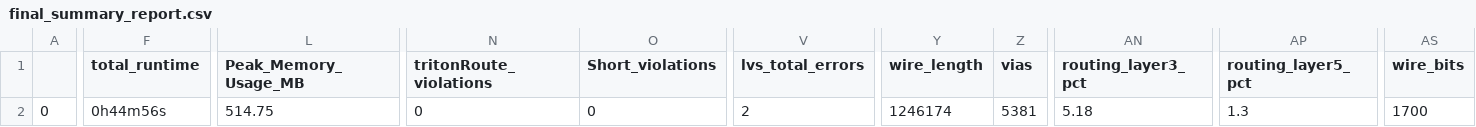
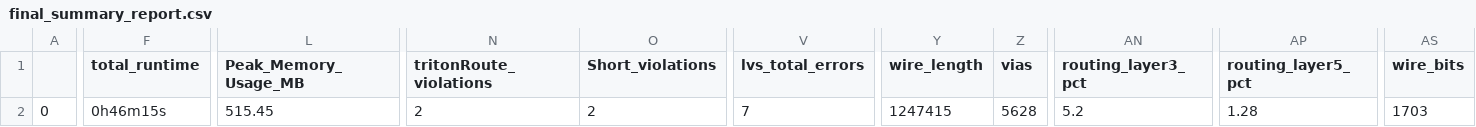
Before and after one commit to Univisiontechnocon-com/yifive_a1, a CSV file: signoff/user_project_wrapper/final_summary_report.csv, drawn as a sheet; only a part is shown, gaps mark what is left out; the diff covers the shown part only; the diff names each change by its address in the sheet, - before the commit and + after, or states it on an @@ line.

```diff
--- a/signoff/user_project_wrapper/final_summary_report.csv
+++ b/signoff/user_project_wrapper/final_summary_report.csv
-F2 (total_runtime): 0h44m56s
+F2 (total_runtime): 0h46m15s
-L2 (Peak_Memory_Usage_MB): 514.75
+L2 (Peak_Memory_Usage_MB): 515.45
-N2 (tritonRoute_violations): 0
+N2 (tritonRoute_violations): 2
-O2 (Short_violations): 0
+O2 (Short_violations): 2
-V2 (lvs_total_errors): 2
+V2 (lvs_total_errors): 7
-Y2 (wire_length): 1246174
+Y2 (wire_length): 1247415
-Z2 (vias): 5381
+Z2 (vias): 5628
-AN2 (routing_layer3_pct): 5.18
+AN2 (routing_layer3_pct): 5.2
-AP2 (routing_layer5_pct): 1.3
+AP2 (routing_layer5_pct): 1.28
-AS2 (wire_bits): 1700
+AS2 (wire_bits): 1703
```
Also changed, not shown: 1 edited cell elsewhere in this file, signoff/uart_i2cm_usb/final_summary_report.csv, signoff/wb_interconnect/final_summary_report.csv, 31 other files.
